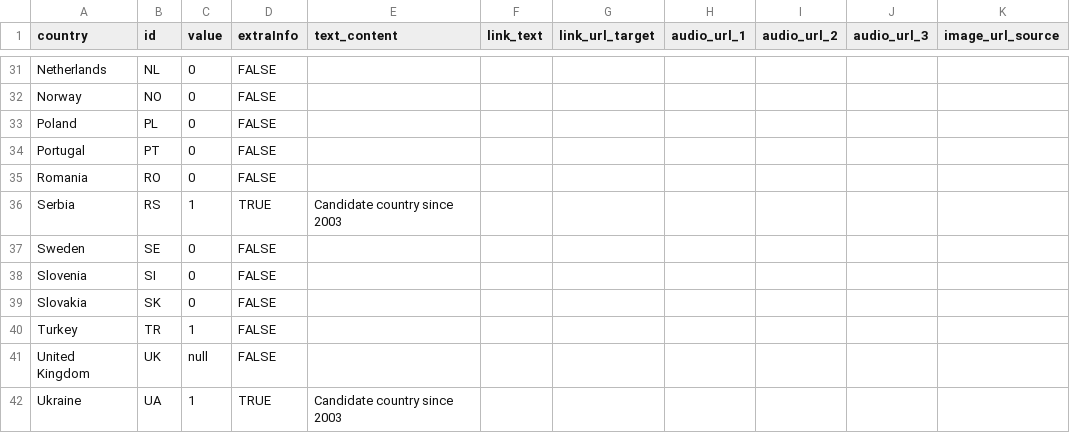
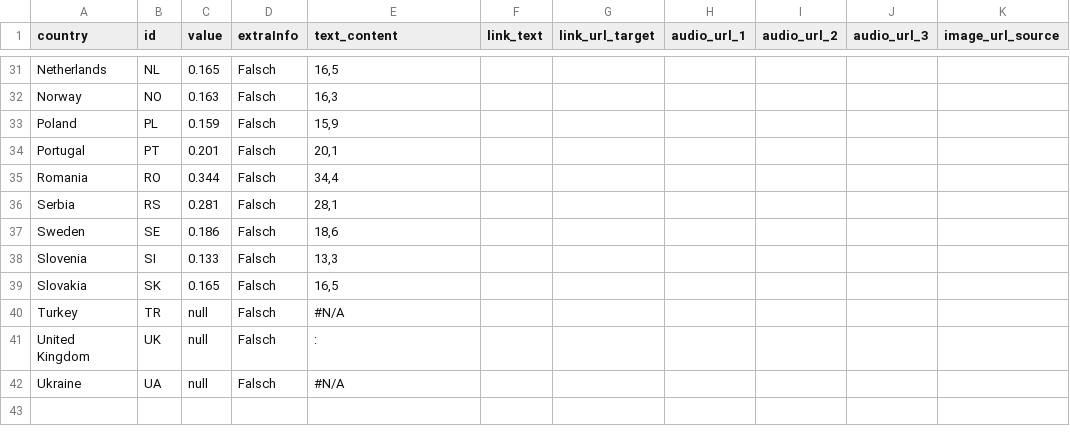
Before and after one commit to EuranetPlus/map-young-people-poverty, a CSV file: static/data/thematic/data.csv, drawn as a sheet; only a part is shown, gaps mark what is left out; the diff covers the shown part only; the diff names each change by its address in the sheet, - before the commit and + after, or states it on an @@ line.

```diff
--- a/static/data/thematic/data.csv
+++ b/static/data/thematic/data.csv
-C31 (value): 0
+C31 (value): 0.165
-D31:D35 (extraInfo): FALSE
+D31:D35 (extraInfo): Falsch
-E31 (text_content): (empty)
+E31 (text_content): 16,5
-C32 (value): 0
+C32 (value): 0.163
-E32 (text_content): (empty)
+E32 (text_content): 16,3
-C33 (value): 0
+C33 (value): 0.159
-E33 (text_content): (empty)
+E33 (text_content): 15,9
-C34 (value): 0
+C34 (value): 0.201
-E34 (text_content): (empty)
+E34 (text_content): 20,1
-C35 (value): 0
+C35 (value): 0.344
-E35 (text_content): (empty)
+E35 (text_content): 34,4
-C36 (value): 1
+C36 (value): 0.281
-D36 (extraInfo): TRUE
+D36 (extraInfo): Falsch
-E36 (text_content): Candidate country since 2003
+E36 (text_content): 28,1
-C37 (value): 0
+C37 (value): 0.186
-D37:D41 (extraInfo): FALSE
+D37:D41 (extraInfo): Falsch
-E37 (text_content): (empty)
+E37 (text_content): 18,6
-C38 (value): 0
+C38 (value): 0.133
-E38 (text_content): (empty)
+E38 (text_content): 13,3
-C39 (value): 0
+C39 (value): 0.165
-E39 (text_content): (empty)
+E39 (text_content): 16,5
-C40 (value): 1
+C40 (value): null
-E40 (text_content): (empty)
+E40 (text_content): #N/A
-E41 (text_content): (empty)
+E41 (text_content): :
-C42 (value): 1
+C42 (value): null
-D42 (extraInfo): TRUE
+D42 (extraInfo): Falsch
-E42 (text_content): Candidate country since 2003
+E42 (text_content): #N/A
```
Also changed, not shown: 87 edited cells elsewhere in this file.
